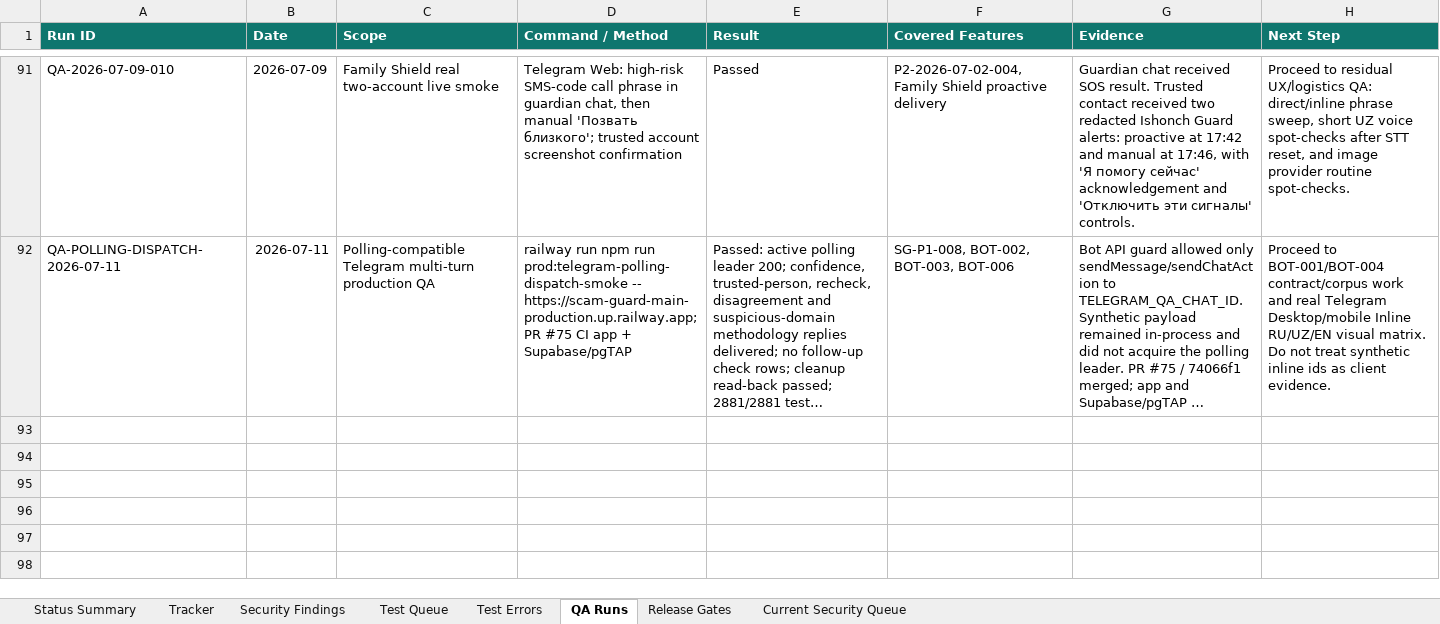
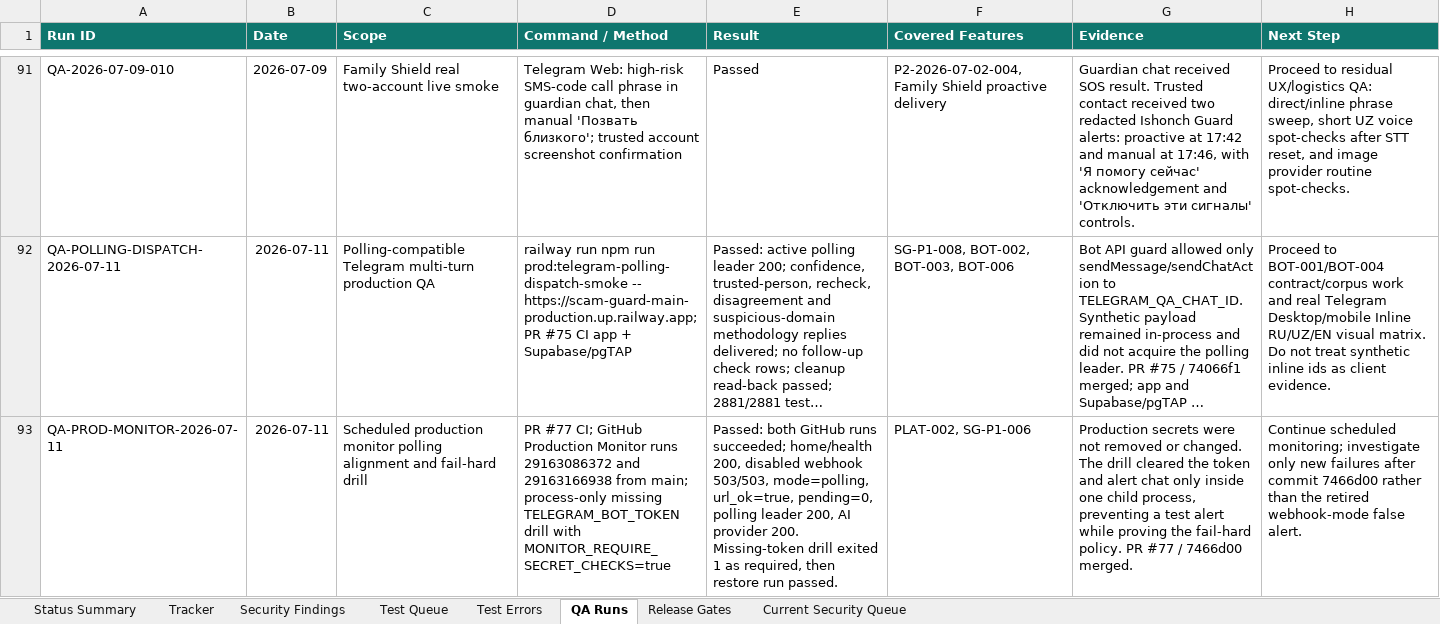
Before and after one commit to Web-pixel-creator/Scam-guard-Main, an Excel workbook: ai_docs/FEATURE_USER_STORY_TRACKER.xlsx, sheet QA Runs, drawn as a sheet; only a part is shown, gaps mark what is left out; long unchanged cells end in …; values as stored, in another font and other column widths than the file's, no borders; the diff names each change by its address in the sheet, - before the commit and + after, or states it on an @@ line.

Commit message:
docs: close production monitor gate

```diff
--- a/ai_docs/FEATURE_USER_STORY_TRACKER.xlsx (sheet QA Runs)
+++ b/ai_docs/FEATURE_USER_STORY_TRACKER.xlsx (sheet QA Runs)
+row 93: QA-PROD-MONITOR-2026-07-11 | 2026-07-11 | Scheduled production monitor polling alignment and fail-hard drill | PR #77 CI; GitHub Production Monitor runs 29163086372 and 29163166938 from main; process-only missing TELEGRAM_BOT_TOKEN drill with MONITOR_REQUIRE_SECRET_CHECKS=true | Passed: both GitHub runs succeeded; home/health 200, disabled webhook 503/503, mode=polling, url_ok=true, pending=0, polling leader 200, AI provider 200. Missing-token drill exited 1 as required, then restore run passed. | PLAT-002, SG-P1-006 | Production secrets were not removed or changed. The drill cleared the token and alert chat only inside one child process, preventing a test alert while proving the fail-hard policy. PR #77 / 7466d00 merged. | Continue scheduled monitoring; investigate only new failures after commit 7466d00 rather than the retired webhook-mode false alert.
```
Also changed, not shown: sheet Release Gates, sheet Status Summary, sheet Current Security Queue.
